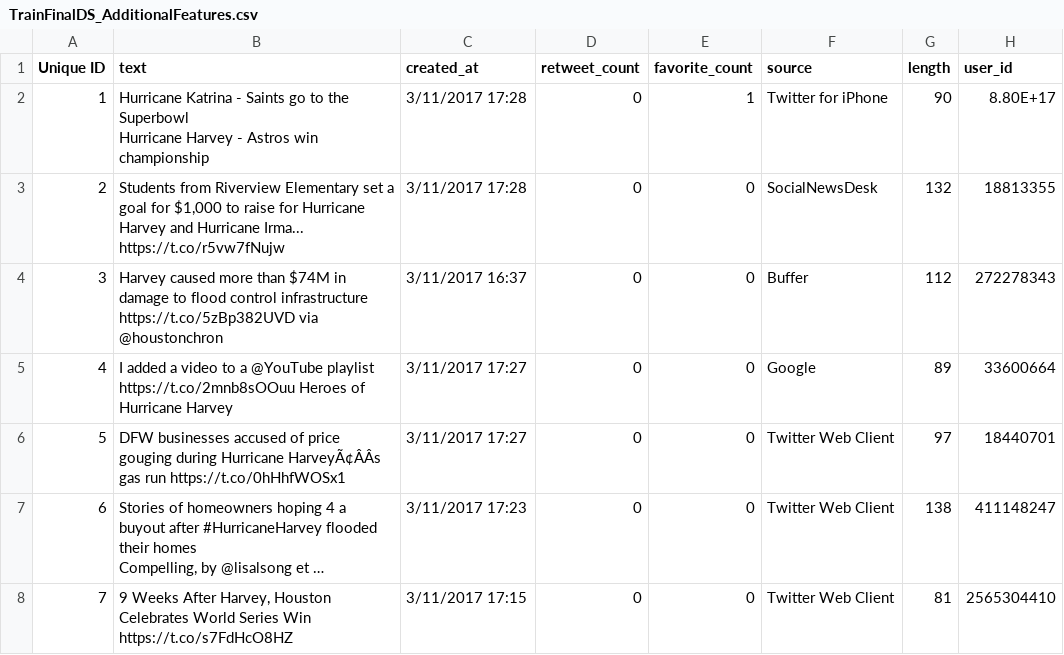
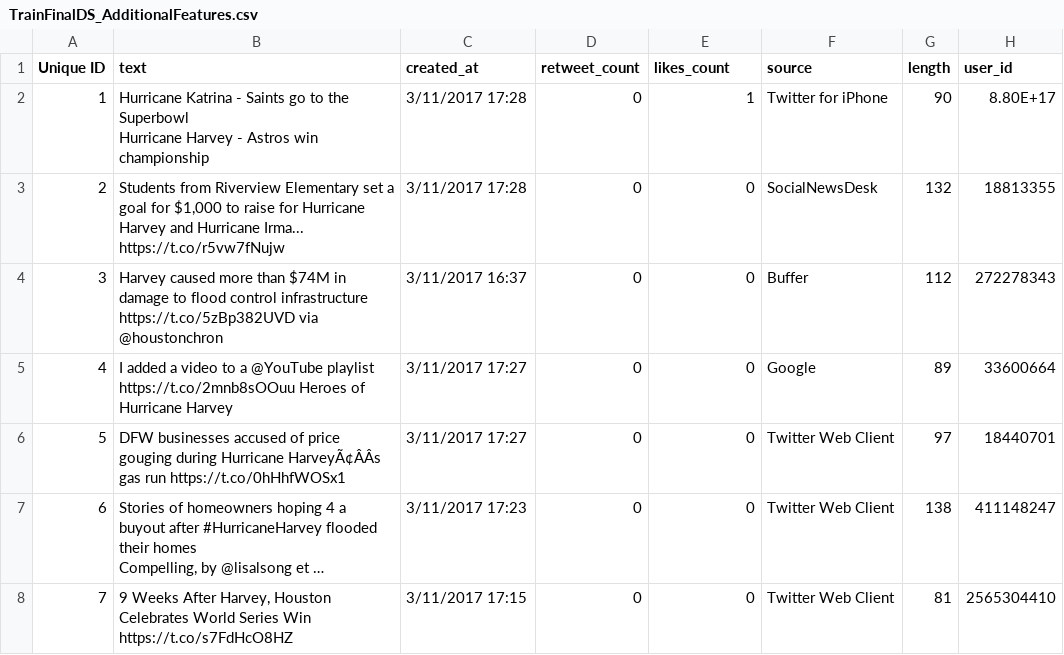
Before and after one commit to fjouyandeh/FakeNewsDetection, a CSV file: Dataset/TrainFinalDS_AdditionalFeatures.csv, drawn as a sheet; only a part is shown; long unchanged cells end in …; the diff names each change by its address in the sheet, - before the commit and + after, or states it on an @@ line.

```diff
--- a/Dataset/TrainFinalDS_AdditionalFeatures.csv
+++ b/Dataset/TrainFinalDS_AdditionalFeatures.csv
-E1: favorite_count
+E1: likes_count
```
Also changed, not shown: 1 other file.
